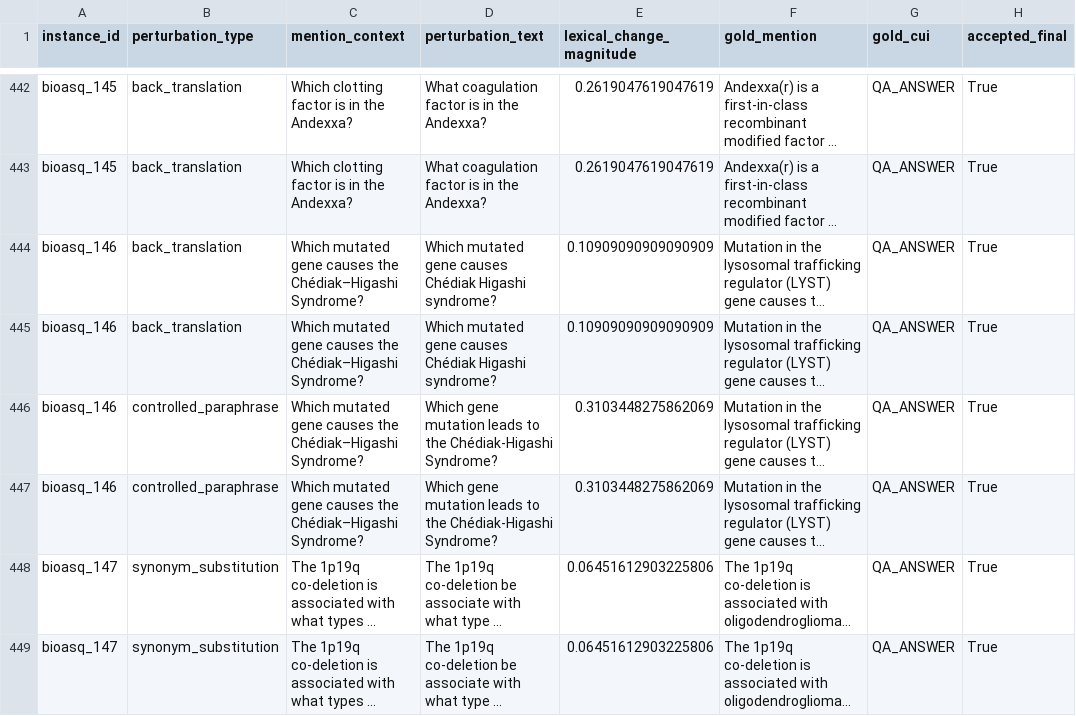
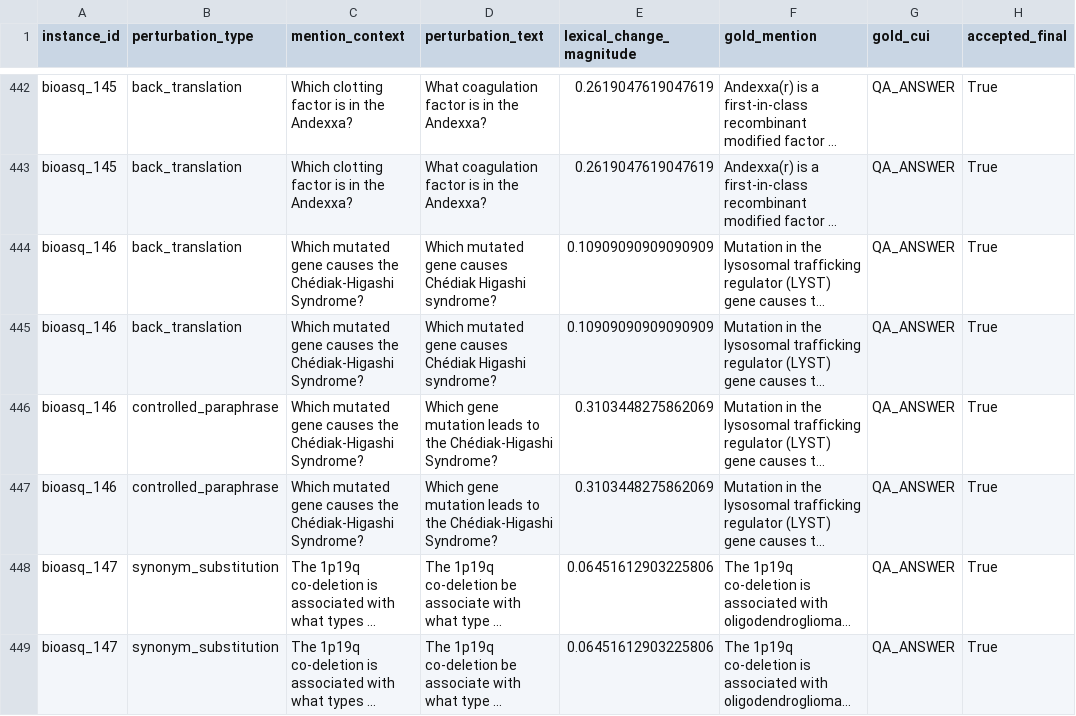
Before and after one commit to Kasfi-Ahamed/Measuring-Semantic-Stability-in-Clinical-LLMs, a CSV file: outputs/rq3/intermediate/rq3_bioasq_perturbations.csv, drawn as a sheet; only a part is shown, gaps mark what is left out; long unchanged cells end in …; the diff names each change by its address in the sheet, - before the commit and + after, or states it on an @@ line.

```diff
--- a/outputs/rq3/intermediate/rq3_bioasq_perturbations.csv
+++ b/outputs/rq3/intermediate/rq3_bioasq_perturbations.csv
-C444:C447 (mention_context): …causes the Chédiak–Higashi Syndrome?
+C444:C447 (mention_context): …causes the Chédiak-Higashi Syndrome?
```
Also changed, not shown: outputs/rq3/intermediate/rq3_bioasq_instances.csv, outputs/rq3/intermediate/rq3_squad_instances.csv, 6 other files.
